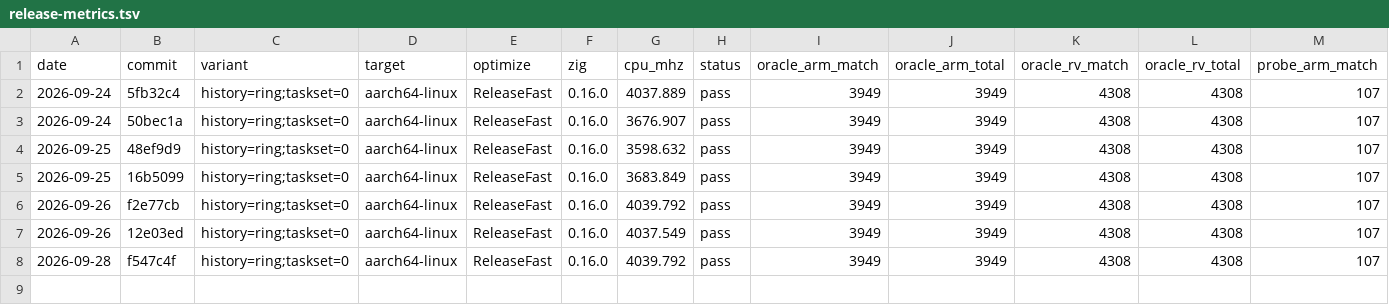
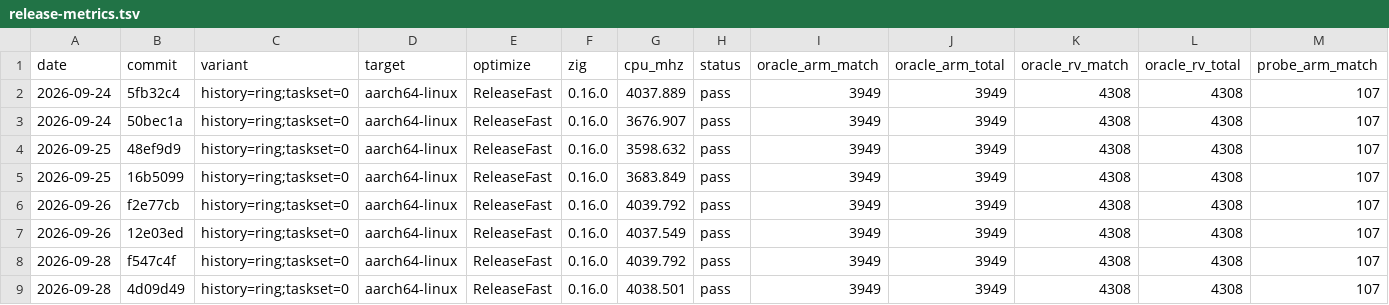
Before and after one commit to mfleming0101/core, a TSV file: bench/release-metrics.tsv, drawn as a sheet; only a part is shown; rows hold the shown columns only; the diff names each change by its address in the sheet, - before the commit and + after, or states it on an @@ line.

Commit message:
Bench: release metrics row for v0.5.0

```diff
--- a/bench/release-metrics.tsv
+++ b/bench/release-metrics.tsv
+row 9: 2026-09-28 | 4d09d49 | history=ring;taskset=0 | aarch64-linux | ReleaseFast | 0.16.0 | 4038.501 | pass | 3949 | 3949 | 4308 | 4308 | 107
```
